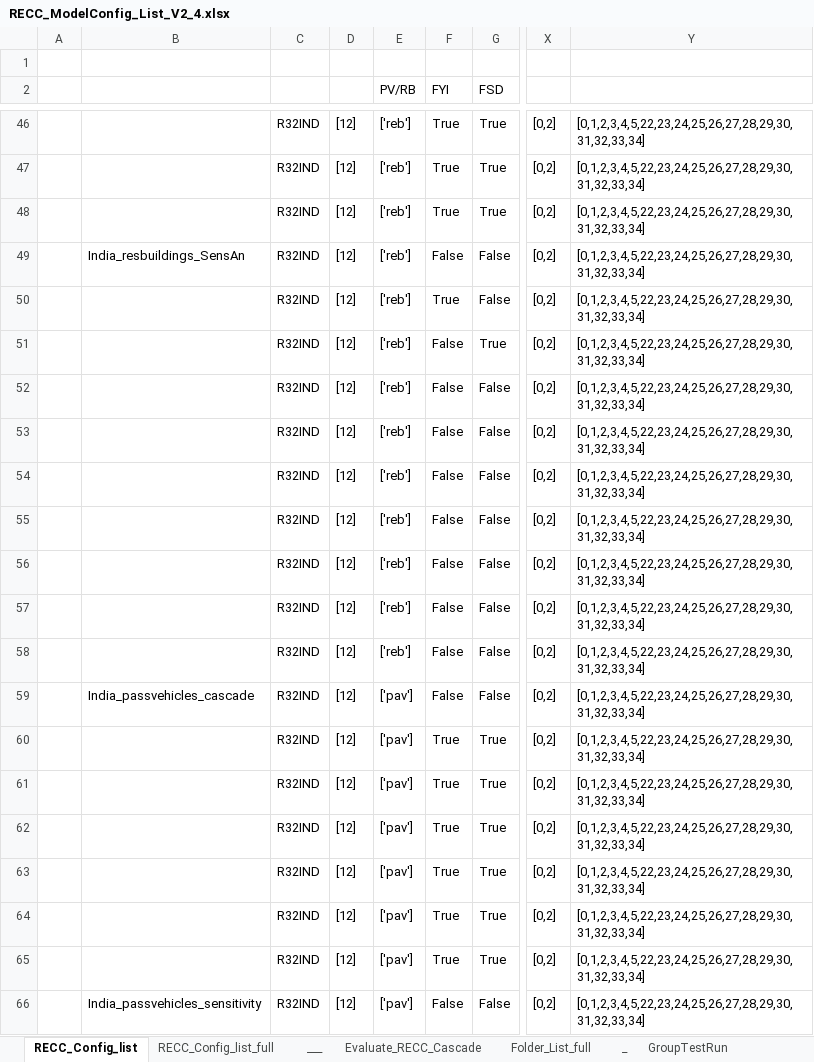
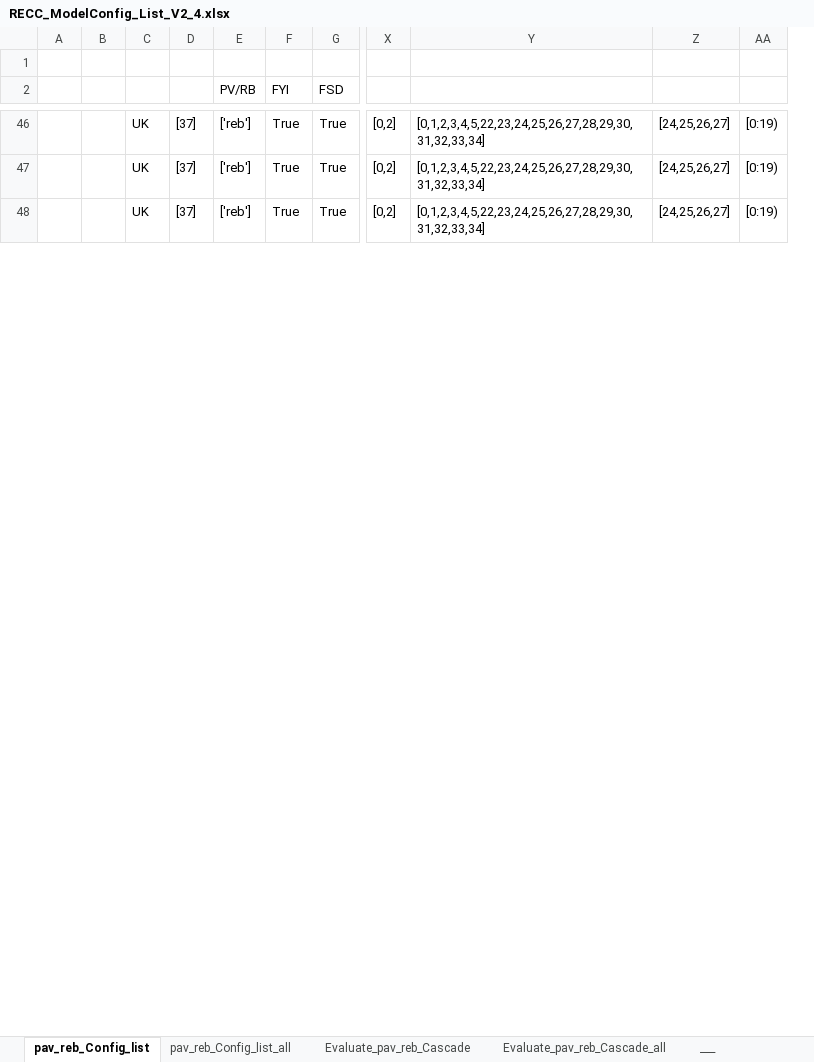
Before and after one commit to IndEcol/RECC-ODYM, an Excel workbook: RECC_ModelConfig_List_V2_4.xlsx, sheet pav_reb_Config_list, drawn as a sheet; only a part is shown, gaps mark what is left out; values as stored, in another font and other column widths than the file's, no borders; removed rows and columns are numbered as before the commit, all else as after; rows hold the shown columns only; the diff covers the shown part only; the diff names each change by its address in the sheet, - before the commit and + after, or states it on an @@ line.

Commit message:
Re-organised model config file, small organisational changes to model.

```diff
--- a/RECC_ModelConfig_List_V2_4.xlsx (sheet pav_reb_Config_list)
+++ b/RECC_ModelConfig_List_V2_4.xlsx (sheet pav_reb_Config_list)
-sheet tab: RECC_Config_list
+sheet tab: pav_reb_Config_list
-sheet tab: RECC_Config_list_full
+sheet tab: pav_reb_Config_list_all
-sheet tab: Evaluate_RECC_Cascade
+sheet tab: Evaluate_pav_reb_Cascade
-sheet tab: Folder_List_full
+sheet tab: Evaluate_pav_reb_Cascade_all
@@ sheet tab order changed: pav_reb_Config_list | pav_reb_Config_list_all | Evaluate_pav_reb_Cascade | Evaluate_pav_reb_Cascade_all | ___ @@
-column B, empty
-column C, rows 46-48: all R32IND
-column D, rows 46-48: all [12]
+column B, empty
+column C, rows 46-48: all UK
+column D, rows 46-48: all [37]
+column Z, rows 46-48: all [24,25,26,27]
+column AA, rows 46-48: all [0:19)
-row 49:  | India_resbuildings_SensAn | R32IND | [12] | ['reb'] | False | False | [0,2] | [0,1,2,3,4,5,22,23,24,25,26,27,28,29,30,31,32,33,34]
-row 50:  |  | R32IND | [12] | ['reb'] | True | False | [0,2] | [0,1,2,3,4,5,22,23,24,25,26,27,28,29,30,31,32,33,34]
-row 51:  |  | R32IND | [12] | ['reb'] | False | True | [0,2] | [0,1,2,3,4,5,22,23,24,25,26,27,28,29,30,31,32,33,34]
-row 52:  |  | R32IND | [12] | ['reb'] | False | False | [0,2] | [0,1,2,3,4,5,22,23,24,25,26,27,28,29,30,31,32,33,34]
-row 53:  |  | R32IND | [12] | ['reb'] | False | False | [0,2] | [0,1,2,3,4,5,22,23,24,25,26,27,28,29,30,31,32,33,34]
-row 54:  |  | R32IND | [12] | ['reb'] | False | False | [0,2] | [0,1,2,3,4,5,22,23,24,25,26,27,28,29,30,31,32,33,34]
-row 55:  |  | R32IND | [12] | ['reb'] | False | False | [0,2] | [0,1,2,3,4,5,22,23,24,25,26,27,28,29,30,31,32,33,34]
-row 56:  |  | R32IND | [12] | ['reb'] | False | False | [0,2] | [0,1,2,3,4,5,22,23,24,25,26,27,28,29,30,31,32,33,34]
-row 57:  |  | R32IND | [12] | ['reb'] | False | False | [0,2] | [0,1,2,3,4,5,22,23,24,25,26,27,28,29,30,31,32,33,34]
-row 58:  |  | R32IND | [12] | ['reb'] | False | False | [0,2] | [0,1,2,3,4,5,22,23,24,25,26,27,28,29,30,31,32,33,34]
-row 59:  | India_passvehicles_cascade | R32IND | [12] | ['pav'] | False | False | [0,2] | [0,1,2,3,4,5,22,23,24,25,26,27,28,29,30,31,32,33,34]
-row 60:  |  | R32IND | [12] | ['pav'] | True | True | [0,2] | [0,1,2,3,4,5,22,23,24,25,26,27,28,29,30,31,32,33,34]
-row 61:  |  | R32IND | [12] | ['pav'] | True | True | [0,2] | [0,1,2,3,4,5,22,23,24,25,26,27,28,29,30,31,32,33,34]
-row 62:  |  | R32IND | [12] | ['pav'] | True | True | [0,2] | [0,1,2,3,4,5,22,23,24,25,26,27,28,29,30,31,32,33,34]
-row 63:  |  | R32IND | [12] | ['pav'] | True | True | [0,2] | [0,1,2,3,4,5,22,23,24,25,26,27,28,29,30,31,32,33,34]
-row 64:  |  | R32IND | [12] | ['pav'] | True | True | [0,2] | [0,1,2,3,4,5,22,23,24,25,26,27,28,29,30,31,32,33,34]
-row 65:  |  | R32IND | [12] | ['pav'] | True | True | [0,2] | [0,1,2,3,4,5,22,23,24,25,26,27,28,29,30,31,32,33,34]
-row 66:  | India_passvehicles_sensitivity | R32IND | [12] | ['pav'] | False | False | [0,2] | [0,1,2,3,4,5,22,23,24,25,26,27,28,29,30,31,32,33,34]
```
Also changed, not shown: 16 removed rows elsewhere in this sheet, sheet pav_reb_Config_list_all, sheet Germany_detail_config, sheet Evaluate_pav_reb_Cascade_all, sheet Evaluate_pav_reb_Cascade, sheet Germany_detail_evaluate, sheet TestRun, 1 more sheet, other sheet tabs, RECC_Config_V2_4.xlsx, 4 other files.
